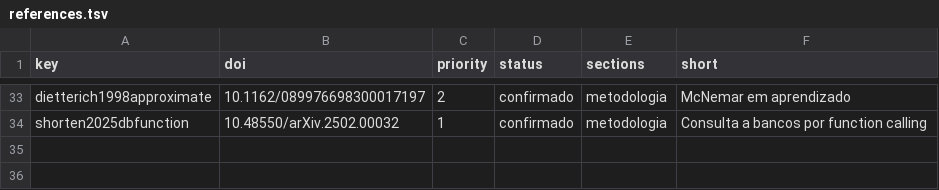
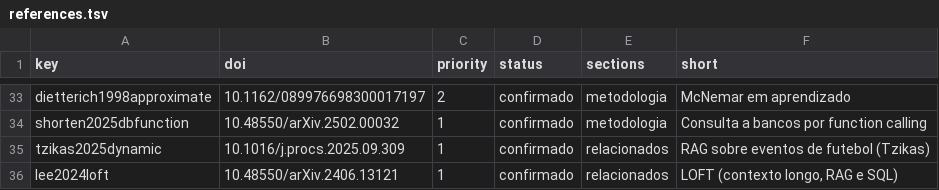
Before and after one commit to joaowinderfeldbussolotto/football-tactics-knowledge-graph, a TSV file: paper/refs/references.tsv, drawn as a sheet; only a part is shown, gaps mark what is left out.

```diff
--- a/paper/refs/references.tsv
+++ b/paper/refs/references.tsv
@@ -34 +34,3 @@ dietterich1998approximate	10.1162/089976698300017197	2	confirmado	metodologia	Mc
 shorten2025dbfunction	10.48550/arXiv.2502.00032	1	confirmado	metodologia	Consulta a bancos por function calling
+tzikas2025dynamic	10.1016/j.procs.2025.09.309	1	confirmado	relacionados	RAG sobre eventos de futebol (Tzikas)
+lee2024loft	10.48550/arXiv.2406.13121	1	confirmado	relacionados	LOFT (contexto longo, RAG e SQL)
```
Also changed, not shown: paper/glossary.tsv, 5 other files.
